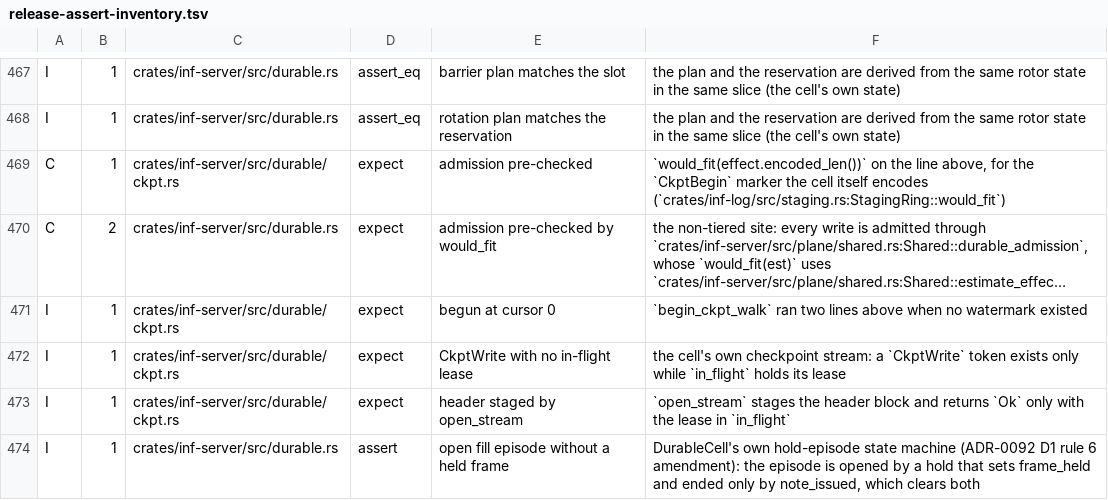
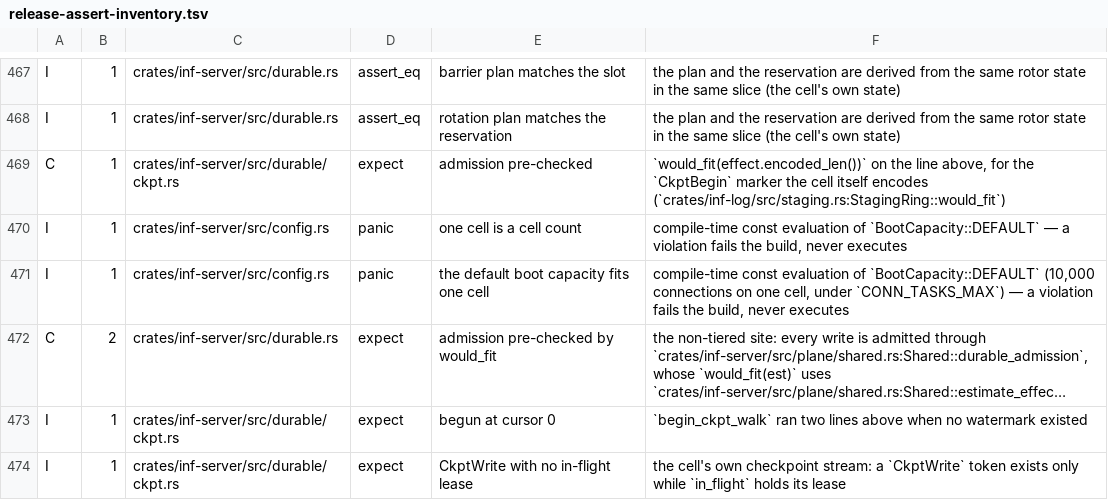
Before and after one commit to kevincaicedo/infinitydb, a TSV file: docs/release-assert-inventory.tsv, drawn as a sheet; only a part is shown, gaps mark what is left out; the shorter side is filled out with more unchanged rows; long unchanged cells end in …; the diff names each change by its address in the sheet, - before the commit and + after, or states it on an @@ line.

Commit message:
inf-server: the boot bound held as BootCapacity, refusal crate-private

```diff
--- a/docs/release-assert-inventory.tsv
+++ b/docs/release-assert-inventory.tsv
+row 470: I | 1 | crates/inf-server/src/config.rs | panic | one cell is a cell count | compile-time const evaluation of `BootCapacity::DEFAULT` — a violation fails the build, never executes
+row 471: I | 1 | crates/inf-server/src/config.rs | panic | the default boot capacity fits one cell | compile-time const evaluation of `BootCapacity::DEFAULT` (10,000 connections on one cell, under `CONN_TASKS_MAX`) — a violation fails the build, never executes
```
Also changed, not shown: 2 other files.
